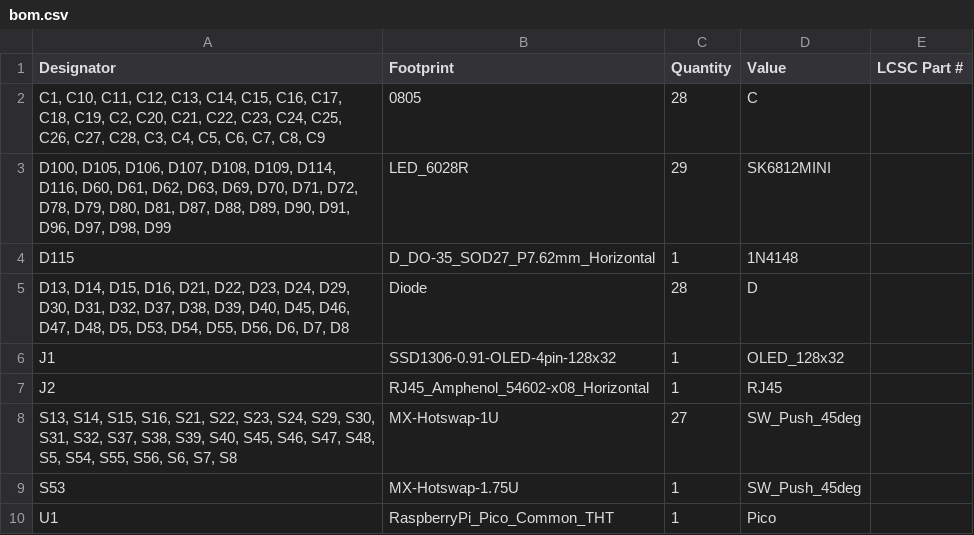
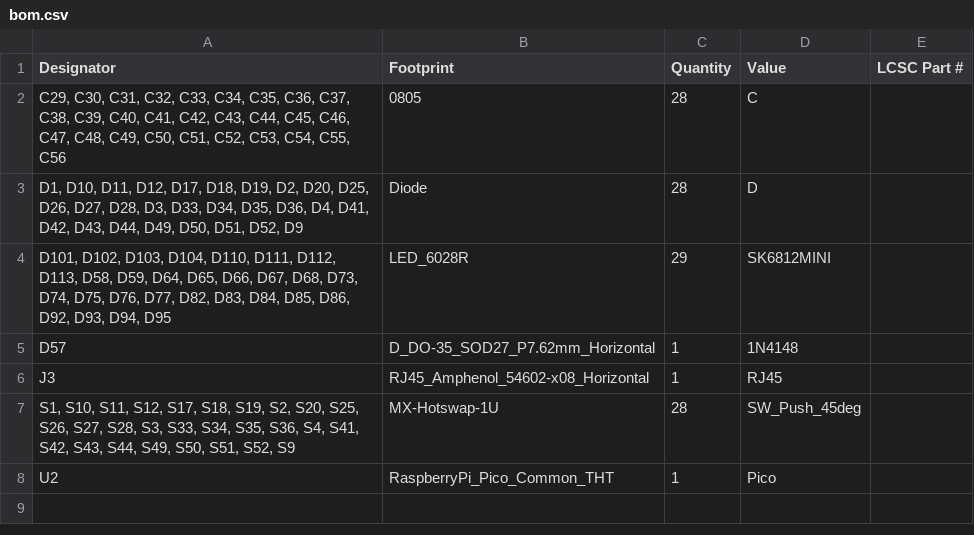
Before and after one commit to jamdotjar/jam56s, a CSV file: pcb/production/bom.csv, drawn as a sheet.

```diff
--- a/pcb/production/bom.csv
+++ b/pcb/production/bom.csv
@@ -1,10 +1,8 @@
 Designator,Footprint,Quantity,Value,LCSC Part #
-"C1, C10, C11, C12, C13, C14, C15, C16, C17, C18, C19, C2, C20, C21, C22, C23, C24, C25, C26, C27, C28, C3, C4, C5, C6, C7, C8, C9",0805,28,C,
-"D100, D105, D106, D107, D108, D109, D114, D116, D60, D61, D62, D63, D69, D70, D71, D72, D78, D79, D80, D81, D87, D88, D89, D90, D91, D96, D97, D98, D99",LED_6028R,29,SK6812MINI,
-D115,D_DO-35_SOD27_P7.62mm_Horizontal,1,1N4148,
-"D13, D14, D15, D16, D21, D22, D23, D24, D29, D30, D31, D32, D37, D38, D39, D40, D45, D46, D47, D48, D5, D53, D54, D55, D56, D6, D7, D8",Diode,28,D,
-J1,SSD1306-0.91-OLED-4pin-128x32,1,OLED_128x32,
-J2,RJ45_Amphenol_54602-x08_Horizontal,1,RJ45,
-"S13, S14, S15, S16, S21, S22, S23, S24, S29, S30, S31, S32, S37, S38, S39, S40, S45, S46, S47, S48, S5, S54, S55, S56, S6, S7, S8",MX-Hotswap-1U,27,SW_Push_45deg,
-S53,MX-Hotswap-1.75U,1,SW_Push_45deg,
-U1,RaspberryPi_Pico_Common_THT,1,Pico,
+"C29, C30, C31, C32, C33, C34, C35, C36, C37, C38, C39, C40, C41, C42, C43, C44, C45, C46, C47, C48, C49, C50, C51, C52, C53, C54, C55, C56",0805,28,C,
+"D1, D10, D11, D12, D17, D18, D19, D2, D20, D25, D26, D27, D28, D3, D33, D34, D35, D36, D4, D41, D42, D43, D44, D49, D50, D51, D52, D9",Diode,28,D,
+"D101, D102, D103, D104, D110, D111, D112, D113, D58, D59, D64, D65, D66, D67, D68, D73, D74, D75, D76, D77, D82, D83, D84, D85, D86, D92, D93, D94, D95",LED_6028R,29,SK6812MINI,
+D57,D_DO-35_SOD27_P7.62mm_Horizontal,1,1N4148,
+J3,RJ45_Amphenol_54602-x08_Horizontal,1,RJ45,
+"S1, S10, S11, S12, S17, S18, S19, S2, S20, S25, S26, S27, S28, S3, S33, S34, S35, S36, S4, S41, S42, S43, S44, S49, S50, S51, S52, S9",MX-Hotswap-1U,28,SW_Push_45deg,
+U2,RaspberryPi_Pico_Common_THT,1,Pico,
```
Also changed, not shown: pcb/production/designators.csv, pcb/production/positions.csv, 25 other files.
